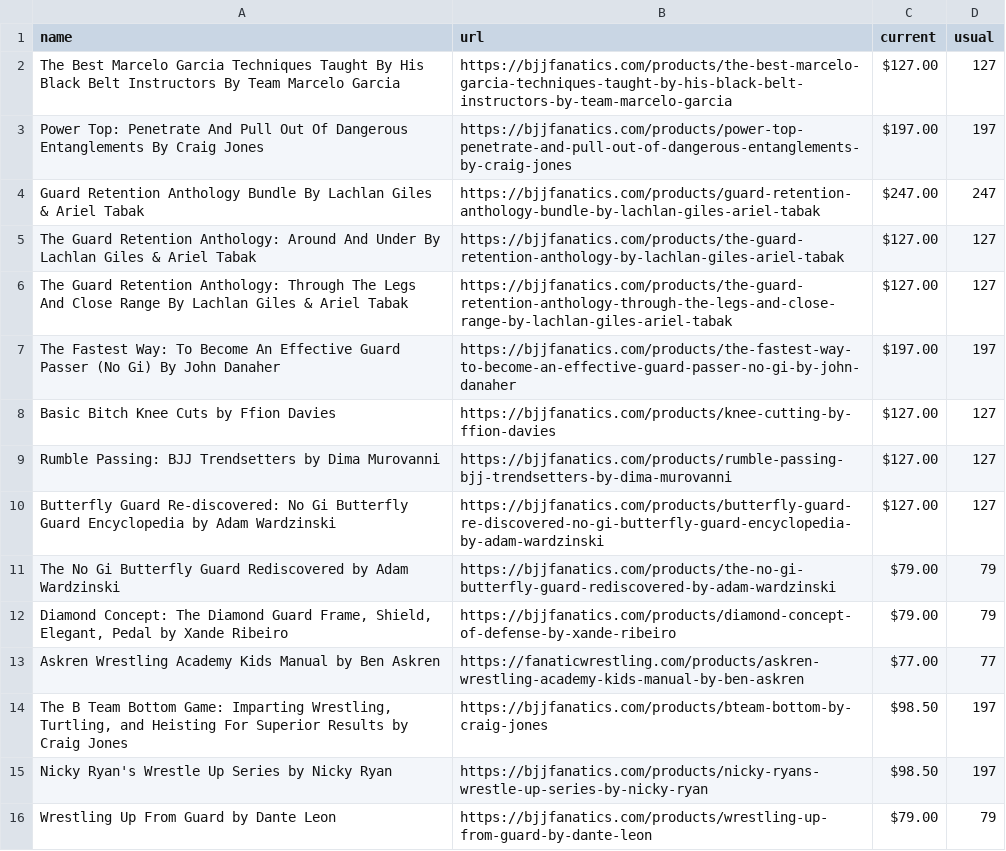
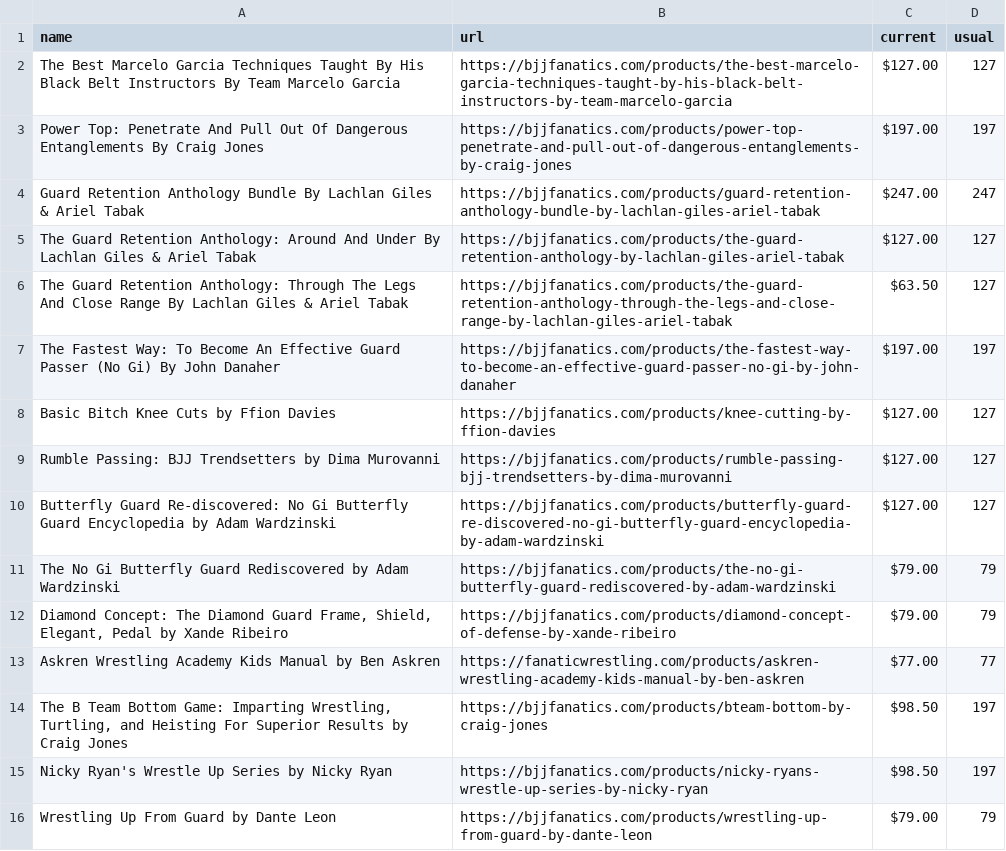
Before and after one commit to eyeseast/fanatics, a CSV file: prices.csv, drawn as a sheet.

```diff
--- a/prices.csv
+++ b/prices.csv
@@ -5,3 +5,3 @@ Guard Retention Anthology Bundle By Lachlan Giles & Ariel Tabak,https://bjjfanat
 The Guard Retention Anthology: Around And Under By Lachlan Giles & Ariel Tabak,https://bjjfanatics.com/products/the-guard-retention-anthology-by-lachlan-giles-ariel-tabak,$127.00,127
-The Guard Retention Anthology: Through The Legs And Close Range By Lachlan Giles & Ariel Tabak,https://bjjfanatics.com/products/the-guard-retention-anthology-through-the-legs-and-close-range-by-lachlan-giles-ariel-tabak,$127.00,127
+The Guard Retention Anthology: Through The Legs And Close Range By Lachlan Giles & Ariel Tabak,https://bjjfanatics.com/products/the-guard-retention-anthology-through-the-legs-and-close-range-by-lachlan-giles-ariel-tabak,$63.50,127
 The Fastest Way: To Become An Effective Guard Passer (No Gi) By John Danaher,https://bjjfanatics.com/products/the-fastest-way-to-become-an-effective-guard-passer-no-gi-by-john-danaher,$197.00,197
```
Also changed, not shown: 1 other file.
